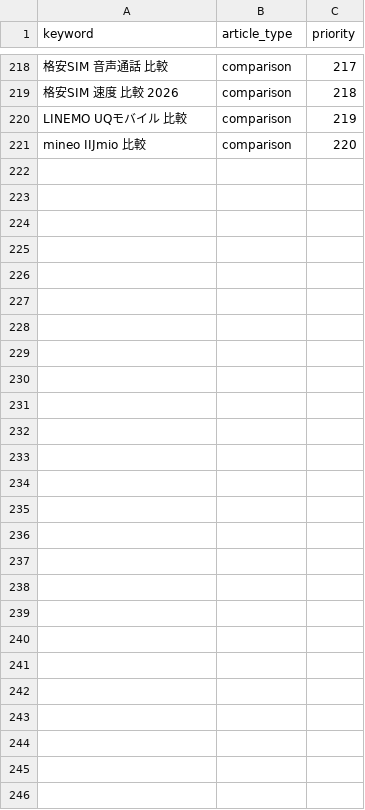
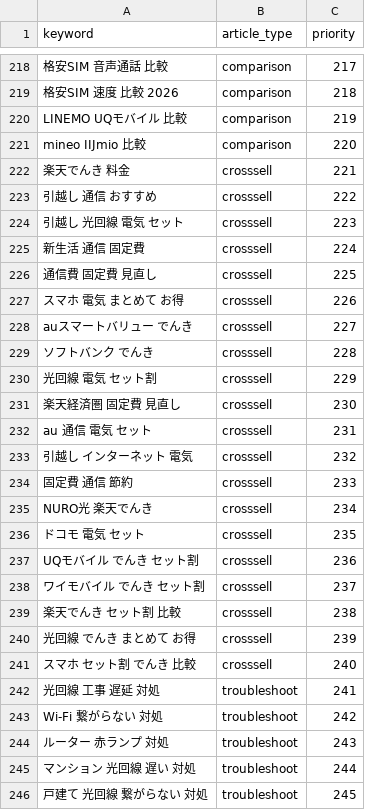
Before and after one commit to felix-jp-studio/blog-affiliate-pipeline, a CSV file: data/keywords.seed.csv, drawn as a sheet; only a part is shown, gaps mark what is left out.

```diff
--- a/data/keywords.seed.csv
+++ b/data/keywords.seed.csv
@@ -221 +221,26 @@ LINEMO UQモバイル 比較,comparison,219
 mineo IIJmio 比較,comparison,220
+楽天でんき 料金,crosssell,221
+引越し 通信 おすすめ,crosssell,222
+引越し 光回線 電気 セット,crosssell,223
+新生活 通信 固定費,crosssell,224
+通信費 固定費 見直し,crosssell,225
+スマホ 電気 まとめて お得,crosssell,226
+auスマートバリュー でんき,crosssell,227
+ソフトバンク でんき,crosssell,228
+光回線 電気 セット割,crosssell,229
+楽天経済圏 固定費 見直し,crosssell,230
+au 通信 電気 セット,crosssell,231
+引越し インターネット 電気,crosssell,232
+固定費 通信 節約,crosssell,233
+NURO光 楽天でんき,crosssell,234
+ドコモ 電気 セット,crosssell,235
+UQモバイル でんき セット割,crosssell,236
+ワイモバイル でんき セット割,crosssell,237
+楽天でんき セット割 比較,crosssell,238
+光回線 でんき まとめて お得,crosssell,239
+スマホ セット割 でんき 比較,crosssell,240
+光回線 工事 遅延 対処,troubleshoot,241
+Wi-Fi 繋がらない 対処,troubleshoot,242
+ルーター 赤ランプ 対処,troubleshoot,243
+マンション 光回線 遅い 対処,troubleshoot,244
+戸建て 光回線 繋がらない 対処,troubleshoot,245
```
